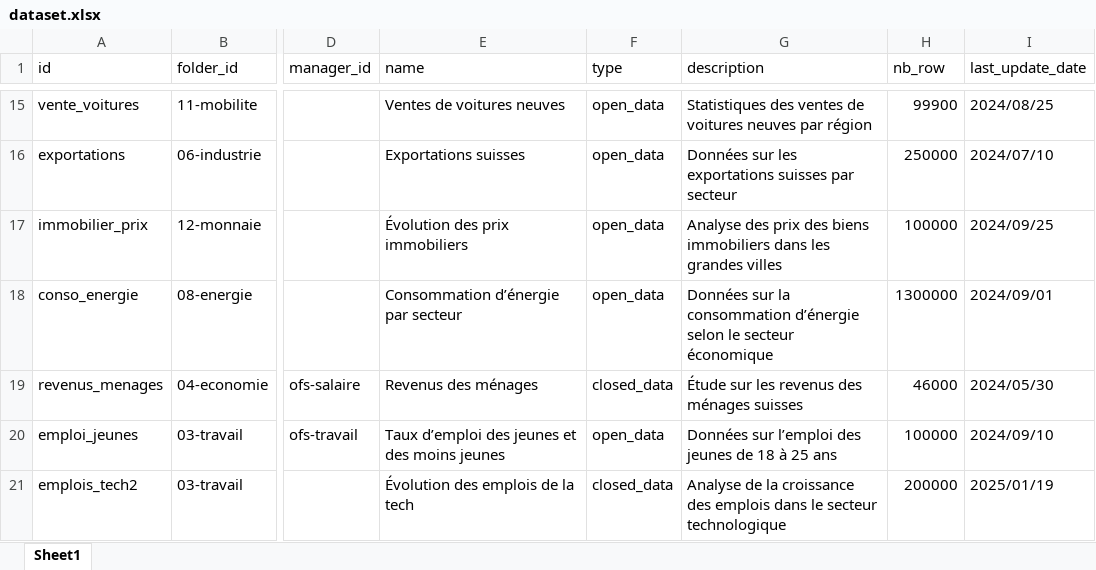
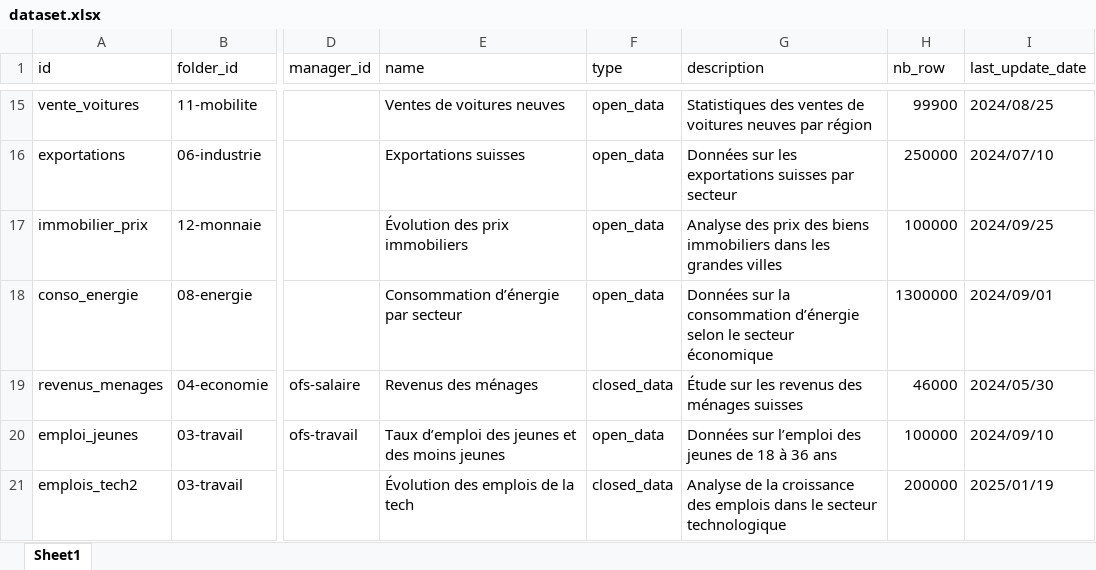
Before and after one commit to bassim-matar/datannur, an Excel workbook: public/data/db_source/dataset.xlsx, sheet Sheet1, drawn as a sheet; only a part is shown, gaps mark what is left out; values as stored, in another font and other column widths than the file's, no borders; table styles not drawn; the diff names each change by its address in the sheet, - before the commit and + after, or states it on an @@ line.

```diff
--- a/public/data/db_source/dataset.xlsx (sheet Sheet1)
+++ b/public/data/db_source/dataset.xlsx (sheet Sheet1)
-G20 (description): …18 à 25 ans
+G20 (description): …18 à 36 ans
```
Also changed, not shown: public/data/db_source/evolution.xlsx, public/data/db_source/modality.xlsx, 6 other files.
